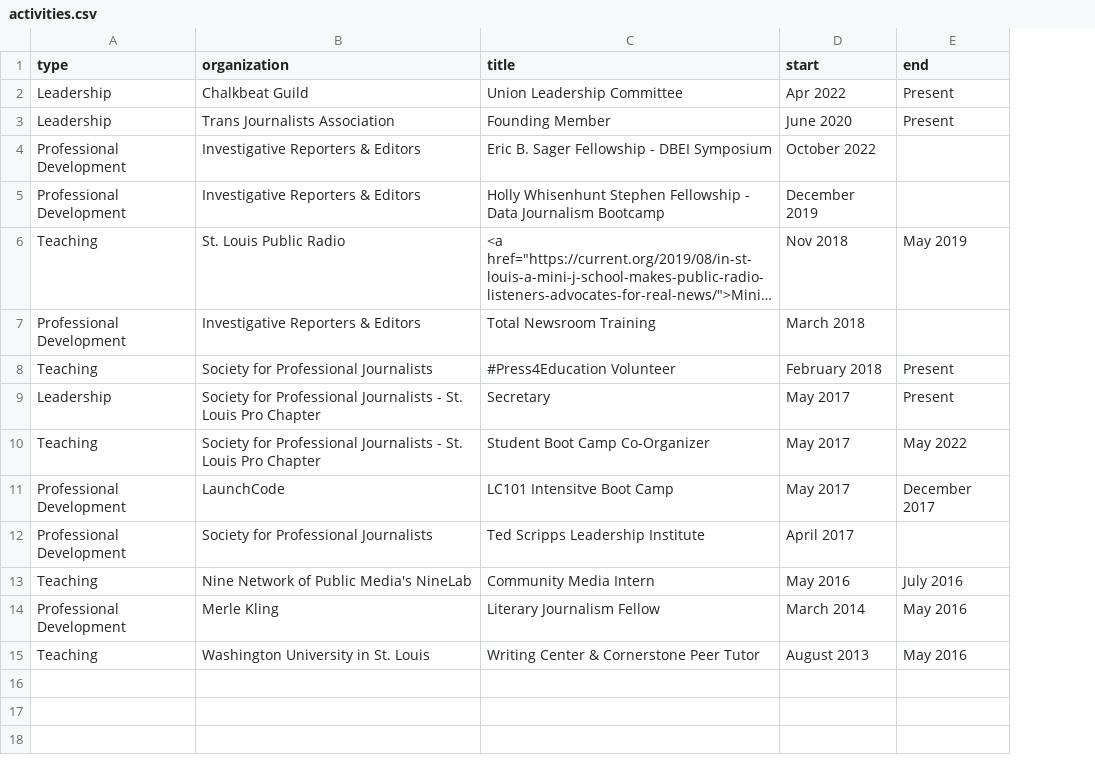
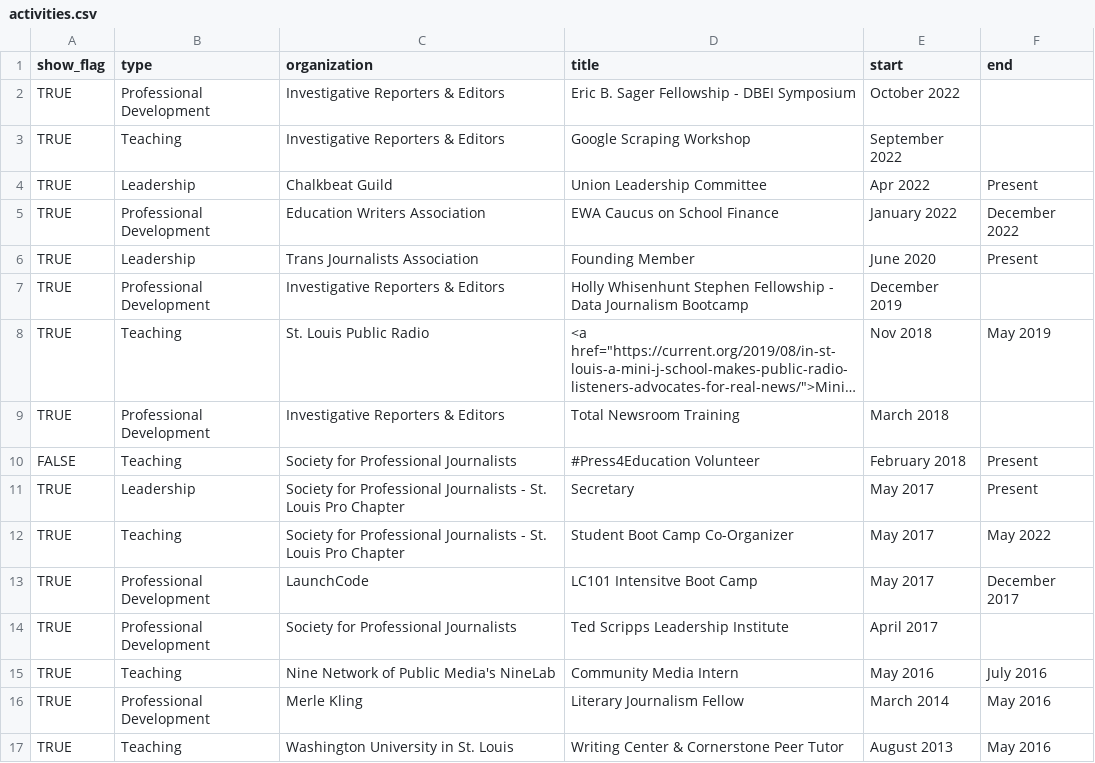
Before and after one commit to petrinkae/petrinkae.github.io, a CSV file: _data/activities.csv, drawn as a sheet; long unchanged cells end in …; addresses are those after the commit; the diff names each change by its address in the sheet, - before the commit and + after, or states it on an @@ line.

Commit message:
data updates

```diff
--- a/_data/activities.csv
+++ b/_data/activities.csv
+column A (show_flag), row 4: TRUE; rows 6-17: TRUE | TRUE | TRUE | TRUE | FALSE | TRUE | TRUE | TRUE | TRUE | TRUE | TRUE | TRUE
@@ row 4 moved to row 2: TRUE @@
+row 3: TRUE | Teaching | Investigative Reporters & Editors | Google Scraping Workshop | September 2022
+row 5: TRUE | Professional Development | Education Writers Association | EWA Caucus on School Finance | January 2022 | December 2022
```
Also changed, not shown: _data/speaking.csv, _data/writing.csv, 4 other files.
